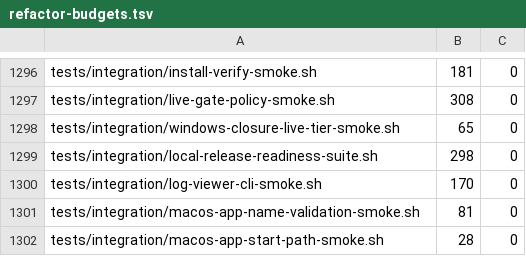
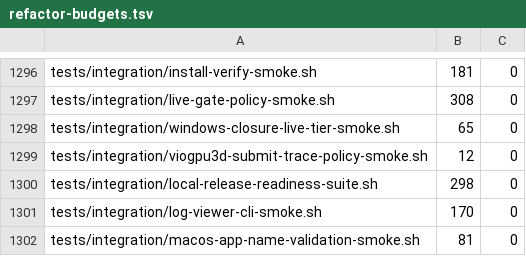
Before and after one commit to Ketchio-dev/bridgevm, a TSV file: scripts/refactor-budgets.tsv, drawn as a sheet; only a part is shown, gaps mark what is left out; the shorter side is filled out with more unchanged rows.

Commit message:
diagnostics(umd): trace allocation-list growth omissions
Retained B4 traces prove the guest creates and context-attaches one resource,
omits RESOURCE_ATTACH_BACKING for exactly that id, then transfers against it.
Pinned UMD source shows virgl_gdi_cmd_buf_add_res silently returns when growing
its allocation list fails while leaving the encoded command stream intact. The
existing retained lanes lack the release-visible UMD stream needed to test this
candidate, so do not change behavior.

Extend the existing Windows submit-trace patch only. On grow failure emit
alloc_count, max_alloc and res_id; cap this line to 32 process-wide. Add
max_alloc and d3d_list_size to each existing submit line. Emit no guest address,
payload or command bytes.

A hosted-safe policy smoke mutation-locks exact fields, cap and forbidden-field
absence. On Studio it also applies unbound-clear then this patch to pinned Mesa
cb531c44. Pinned apply-check, build-kit propagation, shell/budgets and fast
project check pass. check-project stays at 98 LOC; new smoke is registered at
actual 12 LOC. No behavior, threshold or ceiling change.

```diff
--- a/scripts/refactor-budgets.tsv
+++ b/scripts/refactor-budgets.tsv
@@ -1298,2 +1298,3 @@ tests/integration/live-gate-policy-smoke.sh	308	0
 tests/integration/windows-closure-live-tier-smoke.sh	65	0
+tests/integration/viogpu3d-submit-trace-policy-smoke.sh	12	0
 tests/integration/local-release-readiness-suite.sh	298	0
```
Also changed, not shown: 3 other files.
